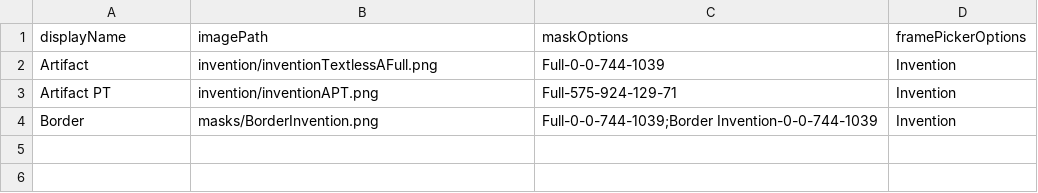
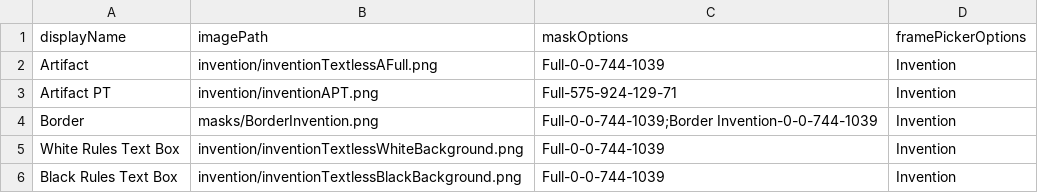
Before and after one commit to fiahdrgn473/CardConjurer, a CSV file: data/images/invention/inventionTextlessCSV.csv, drawn as a sheet; the diff names each change by its address in the sheet, - before the commit and + after, or states it on an @@ line.

Commit message:
text boxes

```diff
--- a/data/images/invention/inventionTextlessCSV.csv
+++ b/data/images/invention/inventionTextlessCSV.csv
+row 5: White Rules Text Box | invention/inventionTextlessWhiteBackground.png | Full-0-0-744-1039 | Invention
+row 6: Black Rules Text Box | invention/inventionTextlessBlackBackground.png | Full-0-0-744-1039 | Invention
```
Also changed, not shown: 3 other files.
